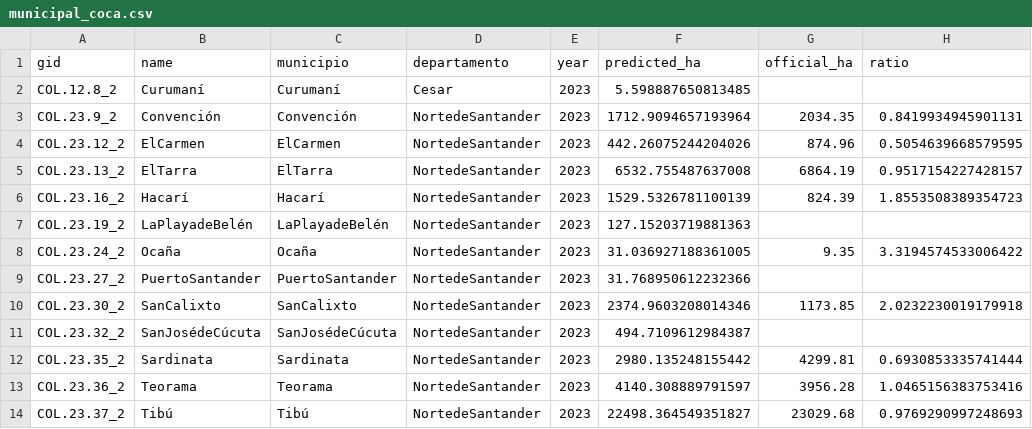
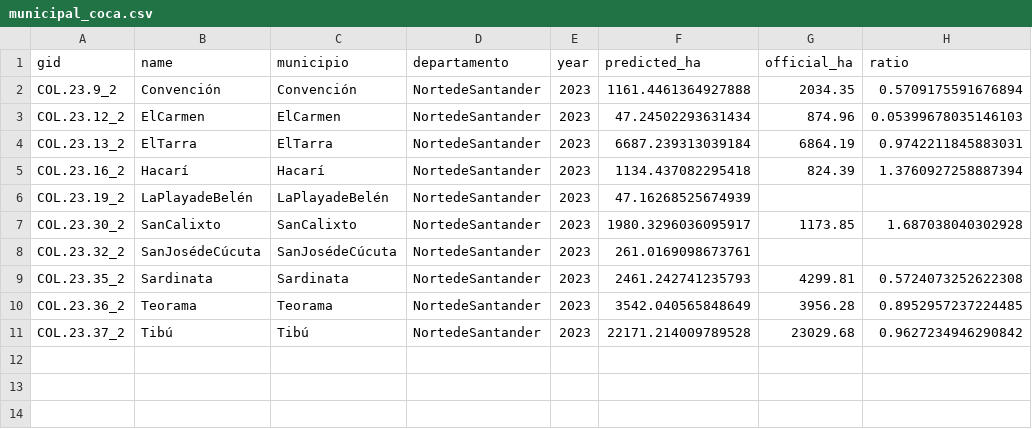
Before and after one commit to arangoe036-ui/coca-detection, a CSV file: ui/data/municipal_coca.csv, drawn as a sheet.

```diff
--- a/ui/data/municipal_coca.csv
+++ b/ui/data/municipal_coca.csv
@@ -1,14 +1,11 @@
 gid,name,municipio,departamento,year,predicted_ha,official_ha,ratio
-COL.12.8_2,Curumaní,Curumaní,Cesar,2023,5.598887650813485,,
-COL.23.9_2,Convención,Convención,NortedeSantander,2023,1712.9094657193964,2034.35,0.8419934945901131
-COL.23.12_2,ElCarmen,ElCarmen,NortedeSantander,2023,442.26075244204026,874.96,0.5054639668579595
-COL.23.13_2,ElTarra,ElTarra,NortedeSantander,2023,6532.755487637008,6864.19,0.9517154227428157
-COL.23.16_2,Hacarí,Hacarí,NortedeSantander,2023,1529.5326781100139,824.39,1.8553508389354723
-COL.23.19_2,LaPlayadeBelén,LaPlayadeBelén,NortedeSantander,2023,127.15203719881363,,
-COL.23.24_2,Ocaña,Ocaña,NortedeSantander,2023,31.036927188361005,9.35,3.3194574533006422
-COL.23.27_2,PuertoSantander,PuertoSantander,NortedeSantander,2023,31.768950612232366,,
-COL.23.30_2,SanCalixto,SanCalixto,NortedeSantander,2023,2374.9603208014346,1173.85,2.0232230019179918
-COL.23.32_2,SanJosédeCúcuta,SanJosédeCúcuta,NortedeSantander,2023,494.7109612984387,,
-COL.23.35_2,Sardinata,Sardinata,NortedeSantander,2023,2980.135248155442,4299.81,0.6930853335741444
-COL.23.36_2,Teorama,Teorama,NortedeSantander,2023,4140.308889791597,3956.28,1.0465156383753416
-COL.23.37_2,Tibú,Tibú,NortedeSantander,2023,22498.364549351827,23029.68,0.9769290997248693
+COL.23.9_2,Convención,Convención,NortedeSantander,2023,1161.4461364927888,2034.35,0.5709175591676894
+COL.23.12_2,ElCarmen,ElCarmen,NortedeSantander,2023,47.24502293631434,874.96,0.05399678035146103
+COL.23.13_2,ElTarra,ElTarra,NortedeSantander,2023,6687.239313039184,6864.19,0.9742211845883031
+COL.23.16_2,Hacarí,Hacarí,NortedeSantander,2023,1134.437082295418,824.39,1.3760927258887394
+COL.23.19_2,LaPlayadeBelén,LaPlayadeBelén,NortedeSantander,2023,47.16268525674939,,
+COL.23.30_2,SanCalixto,SanCalixto,NortedeSantander,2023,1980.3296036095917,1173.85,1.687038040302928
+COL.23.32_2,SanJosédeCúcuta,SanJosédeCúcuta,NortedeSantander,2023,261.0169098673761,,
+COL.23.35_2,Sardinata,Sardinata,NortedeSantander,2023,2461.242741235793,4299.81,0.5724073252622308
+COL.23.36_2,Teorama,Teorama,NortedeSantander,2023,3542.040565848649,3956.28,0.8952957237224485
+COL.23.37_2,Tibú,Tibú,NortedeSantander,2023,22171.214009789528,23029.68,0.9627234946290842
```
Also changed, not shown: ui/data/municipal_coca_2023.csv, 4 other files.
